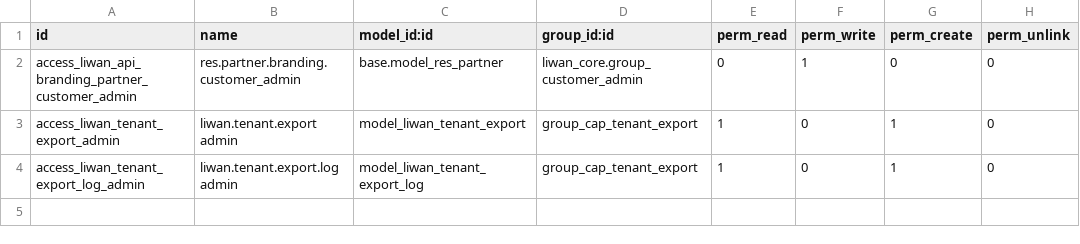
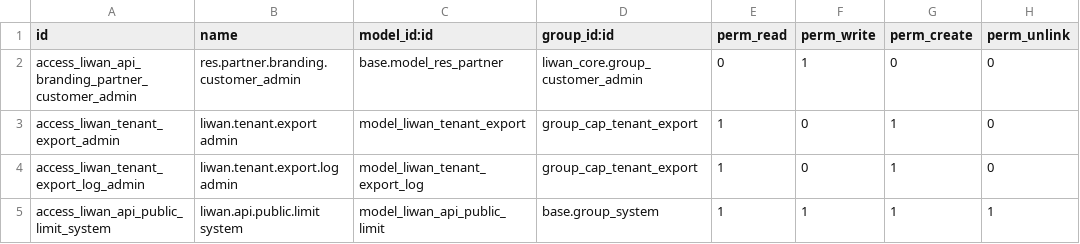
Before and after one commit to tariiq222/liwan, a CSV file: odoo-addons/liwan_api/security/ir.model.access.csv, drawn as a sheet.

```diff
--- a/odoo-addons/liwan_api/security/ir.model.access.csv
+++ b/odoo-addons/liwan_api/security/ir.model.access.csv
@@ -4 +4,2 @@ access_liwan_tenant_export_admin,liwan.tenant.export admin,model_liwan_tenant_ex
 access_liwan_tenant_export_log_admin,liwan.tenant.export.log admin,model_liwan_tenant_export_log,group_cap_tenant_export,1,0,1,0
+access_liwan_api_public_limit_system,liwan.api.public.limit system,model_liwan_api_public_limit,base.group_system,1,1,1,1
```
Also changed, not shown: odoo-addons/liwan_appointments/security/ir.model.access.csv, 11 other files.
